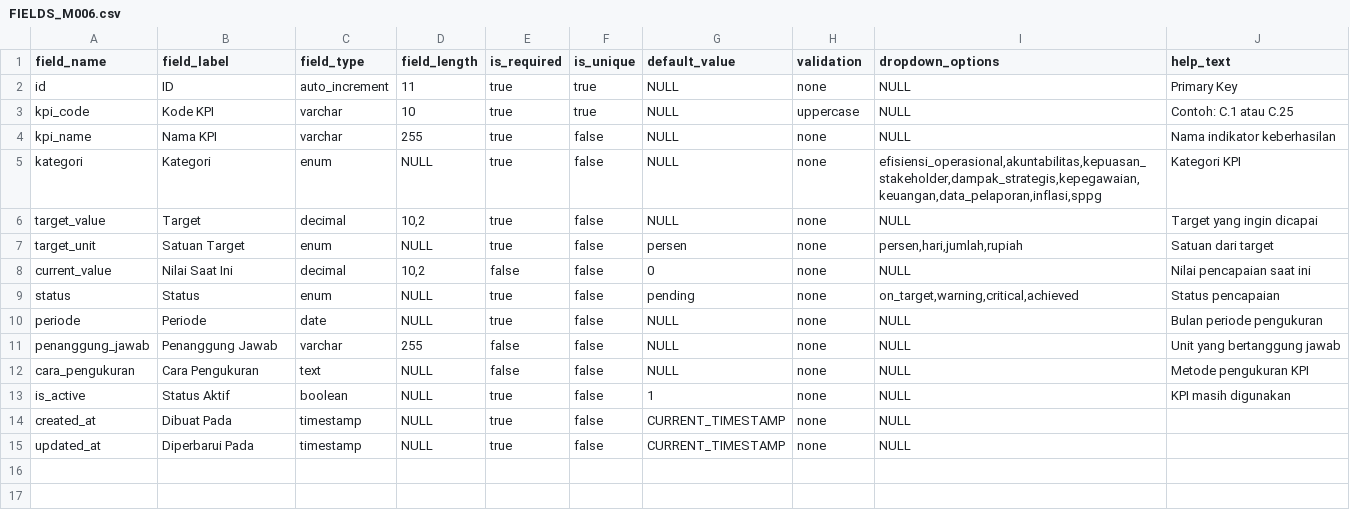
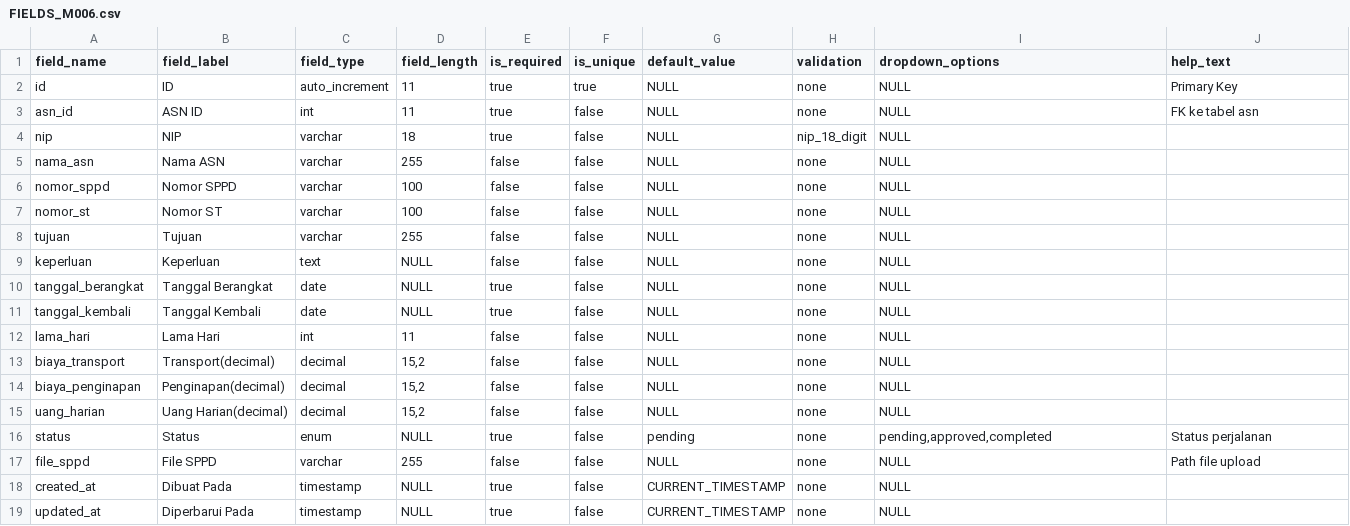
Before and after one commit to fahmialhabsi/sigap-malut, a CSV file: master-data/FIELDS/FIELDS_M006.csv, drawn as a sheet.

```diff
--- a/master-data/FIELDS/FIELDS_M006.csv
+++ b/master-data/FIELDS/FIELDS_M006.csv
@@ -2,13 +2,17 @@ field_name,field_label,field_type,field_length,is_required,is_unique,default_val
 id,ID,auto_increment,11,true,true,NULL,none,NULL,Primary Key
-kpi_code,Kode KPI,varchar,10,true,true,NULL,uppercase,NULL,Contoh: C.1 atau C.25
-kpi_name,Nama KPI,varchar,255,true,false,NULL,none,NULL,Nama indikator keberhasilan
-kategori,Kategori,enum,NULL,true,false,NULL,none,"efisiensi_operasional,akuntabilitas,kepuasan_stakeholder,dampak_strategis,kepegawaian,keuangan,data_pelaporan,inflasi,sppg",Kategori KPI
-target_value,Target,decimal,"10,2",true,false,NULL,none,NULL,Target yang ingin dicapai
-target_unit,Satuan Target,enum,NULL,true,false,persen,none,"persen,hari,jumlah,rupiah",Satuan dari target
-current_value,Nilai Saat Ini,decimal,"10,2",false,false,0,none,NULL,Nilai pencapaian saat ini
-status,Status,enum,NULL,true,false,pending,none,"on_target,warning,critical,achieved",Status pencapaian
-periode,Periode,date,NULL,true,false,NULL,none,NULL,Bulan periode pengukuran
-penanggung_jawab,Penanggung Jawab,varchar,255,false,false,NULL,none,NULL,Unit yang bertanggung jawab
-cara_pengukuran,Cara Pengukuran,text,NULL,false,false,NULL,none,NULL,Metode pengukuran KPI
-is_active,Status Aktif,boolean,NULL,true,false,1,none,NULL,KPI masih digunakan
+asn_id,ASN ID,int,11,true,false,NULL,none,NULL,FK ke tabel asn
+nip,NIP,varchar,18,true,false,NULL,nip_18_digit,NULL,
+nama_asn,Nama ASN,varchar,255,false,false,NULL,none,NULL,
+nomor_sppd,Nomor SPPD,varchar,100,false,false,NULL,none,NULL,
+nomor_st,Nomor ST,varchar,100,false,false,NULL,none,NULL,
+tujuan,Tujuan,varchar,255,false,false,NULL,none,NULL,
+keperluan,Keperluan,text,NULL,false,false,NULL,none,NULL,
+tanggal_berangkat,Tanggal Berangkat,date,NULL,true,false,NULL,none,NULL,
+tanggal_kembali,Tanggal Kembali,date,NULL,true,false,NULL,none,NULL,
+lama_hari,Lama Hari,int,11,false,false,NULL,none,NULL,
+biaya_transport,Transport(decimal),decimal,"15,2",false,false,NULL,none,NULL,
+biaya_penginapan,Penginapan(decimal),decimal,"15,2",false,false,NULL,none,NULL,
+uang_harian,Uang Harian(decimal),decimal,"15,2",false,false,NULL,none,NULL,
+status,Status,enum,NULL,true,false,pending,none,"pending,approved,completed",Status perjalanan
+file_sppd,File SPPD,varchar,255,false,false,NULL,none,NULL,Path file upload
 created_at,Dibuat Pada,timestamp,NULL,true,false,CURRENT_TIMESTAMP,none,NULL,
```
Also changed, not shown: master-data/FIELDS/FIELDS_M001.csv, master-data/FIELDS/FIELDS_M009.csv, 8 other files.
